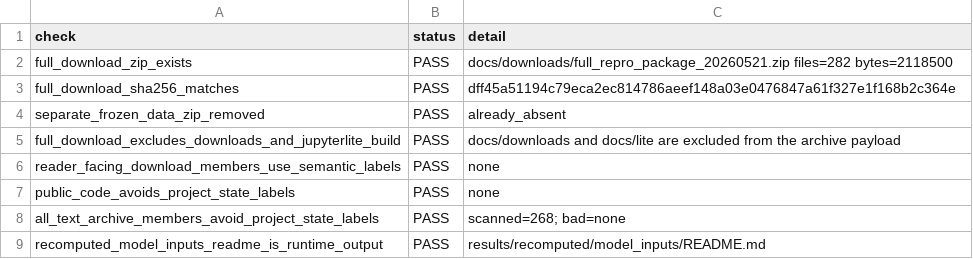
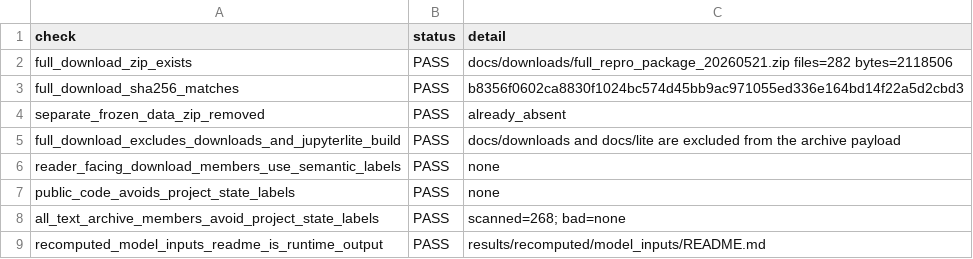
Before and after one commit to dkacz/self-defeating-public-investment-cuts-full-repro-20260521, a CSV file: docs/lite/files/qa/download_archives_qa_20260521.csv, drawn as a sheet.

Commit message:
Refresh public repro archive hash evidence

```diff
--- a/docs/lite/files/qa/download_archives_qa_20260521.csv
+++ b/docs/lite/files/qa/download_archives_qa_20260521.csv
@@ -1,4 +1,4 @@
 check,status,detail
-full_download_zip_exists,PASS,docs/downloads/full_repro_package_20260521.zip files=282 bytes=2118500
-full_download_sha256_matches,PASS,dff45a51194c79eca2ec814786aeef148a03e0476847a61f327e1f168b2c364e
+full_download_zip_exists,PASS,docs/downloads/full_repro_package_20260521.zip files=282 bytes=2118506
+full_download_sha256_matches,PASS,b8356f0602ca8830f1024bc574d45bb9ac971055ed336e164bd14f22a5d2cbd3
 separate_frozen_data_zip_removed,PASS,already_absent
```
Also changed, not shown: qa/download_archives_qa_20260521.csv, results/recomputed/feature_screen/source_manifest.csv, 8 other files.
